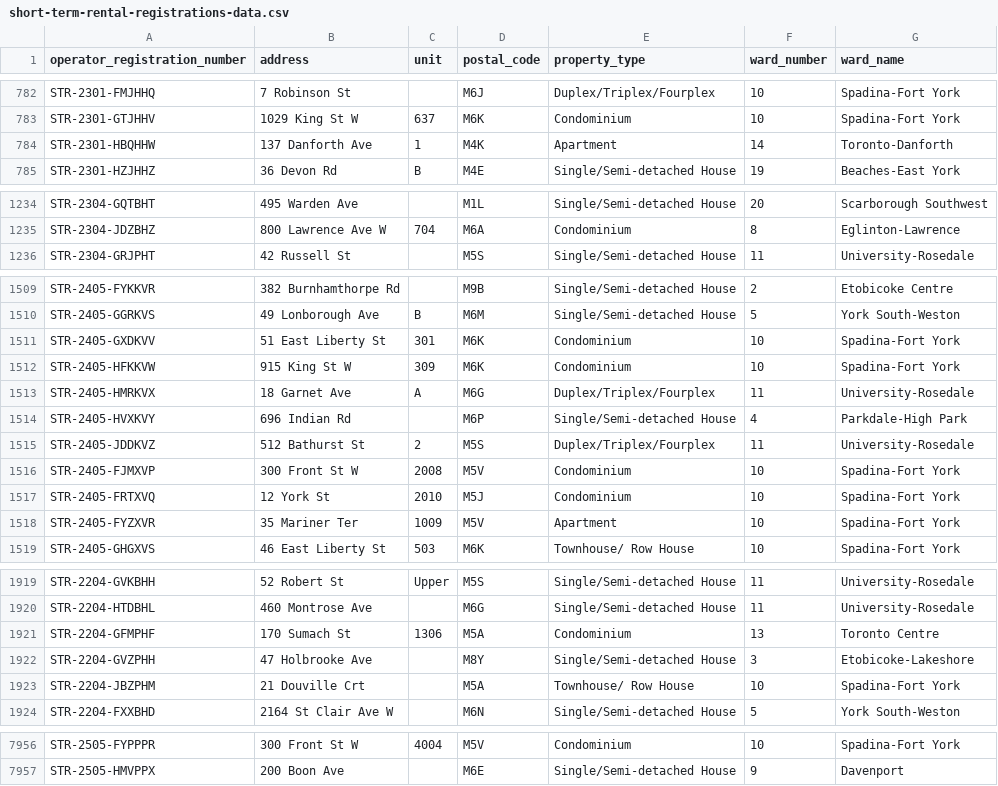
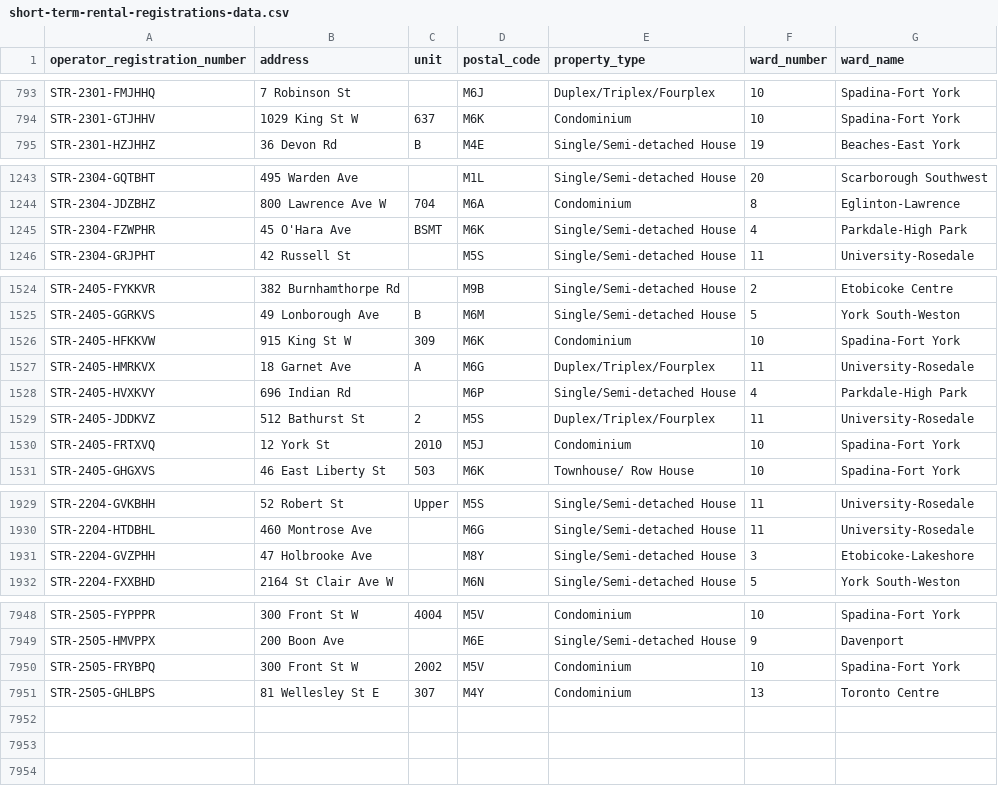
Before and after one commit to RamVasuthevan/city-of-toronto-short-term-rentals-registration, a CSV file: short-term-rental-registrations-data.csv, drawn as a sheet; only a part is shown, gaps mark what is left out; the diff covers the shown part only.

```diff
--- a/short-term-rental-registrations-data.csv
+++ b/short-term-rental-registrations-data.csv
@@ -783,3 +794,2 @@ STR-2301-FMJHHQ,7 Robinson St,,M6J,Duplex/Triplex/Fourplex,10,Spadina-Fort York
 STR-2301-GTJHHV,1029 King St W,637,M6K,Condominium,10,Spadina-Fort York
-STR-2301-HBQHHW,137 Danforth Ave,1,M4K,Apartment,14,Toronto-Danforth
 STR-2301-HZJHHZ,36 Devon Rd,B,M4E,Single/Semi-detached House,19,Beaches-East York
@@ -1235,2 +1244,3 @@ STR-2304-GQTBHT,495 Warden Ave,,M1L,Single/Semi-detached House,20,Scarborough So
 STR-2304-JDZBHZ,800 Lawrence Ave W,704,M6A,Condominium,8,Eglinton-Lawrence
+STR-2304-FZWPHR,45 O'Hara Ave,BSMT,M6K,Single/Semi-detached House,4,Parkdale-High Park
 STR-2304-GRJPHT,42 Russell St,,M5S,Single/Semi-detached House,11,University-Rosedale
@@ -1510,3 +1525,2 @@ STR-2405-FYKKVR,382 Burnhamthorpe Rd,,M9B,Single/Semi-detached House,2,Etobicoke
 STR-2405-GGRKVS,49 Lonborough Ave,B,M6M,Single/Semi-detached House,5,York South-Weston
-STR-2405-GXDKVV,51 East Liberty St,301,M6K,Condominium,10,Spadina-Fort York
 STR-2405-HFKKVW,915 King St W,309,M6K,Condominium,10,Spadina-Fort York
@@ -1515,5 +1529,3 @@ STR-2405-HVXKVY,696 Indian Rd,,M6P,Single/Semi-detached House,4,Parkdale-High Pa
 STR-2405-JDDKVZ,512 Bathurst St,2,M5S,Duplex/Triplex/Fourplex,11,University-Rosedale
-STR-2405-FJMXVP,300 Front St W,2008,M5V,Condominium,10,Spadina-Fort York
 STR-2405-FRTXVQ,12 York St,2010,M5J,Condominium,10,Spadina-Fort York
-STR-2405-FYZXVR,35 Mariner Ter,1009,M5V,Apartment,10,Spadina-Fort York
 STR-2405-GHGXVS,46 East Liberty St,503,M6K,Townhouse/ Row House,10,Spadina-Fort York
@@ -1920,5 +1930,3 @@ STR-2204-GVKBHH,52 Robert St,Upper,M5S,Single/Semi-detached House,11,University-
 STR-2204-HTDBHL,460 Montrose Ave,,M6G,Single/Semi-detached House,11,University-Rosedale
-STR-2204-GFMPHF,170 Sumach St,1306,M5A,Condominium,13,Toronto Centre
 STR-2204-GVZPHH,47 Holbrooke Ave,,M8Y,Single/Semi-detached House,3,Etobicoke-Lakeshore
-STR-2204-JBZPHM,21 Douville Crt,,M5A,Townhouse/ Row House,10,Spadina-Fort York
 STR-2204-FXXBHD,2164 St Clair Ave W,,M6N,Single/Semi-detached House,5,York South-Weston
@@ -7957 +7949,3 @@ STR-2505-FYPPPR,300 Front St W,4004,M5V,Condominium,10,Spadina-Fort York
 STR-2505-HMVPPX,200 Boon Ave,,M6E,Single/Semi-detached House,9,Davenport
+STR-2505-FRYBPQ,300 Front St W,2002,M5V,Condominium,10,Spadina-Fort York
+STR-2505-GHLBPS,81 Wellesley St E,307,M4Y,Condominium,13,Toronto Centre
```
Also changed, not shown: 1 added row, 4 removed rows and 80 moved rows elsewhere in this file.
